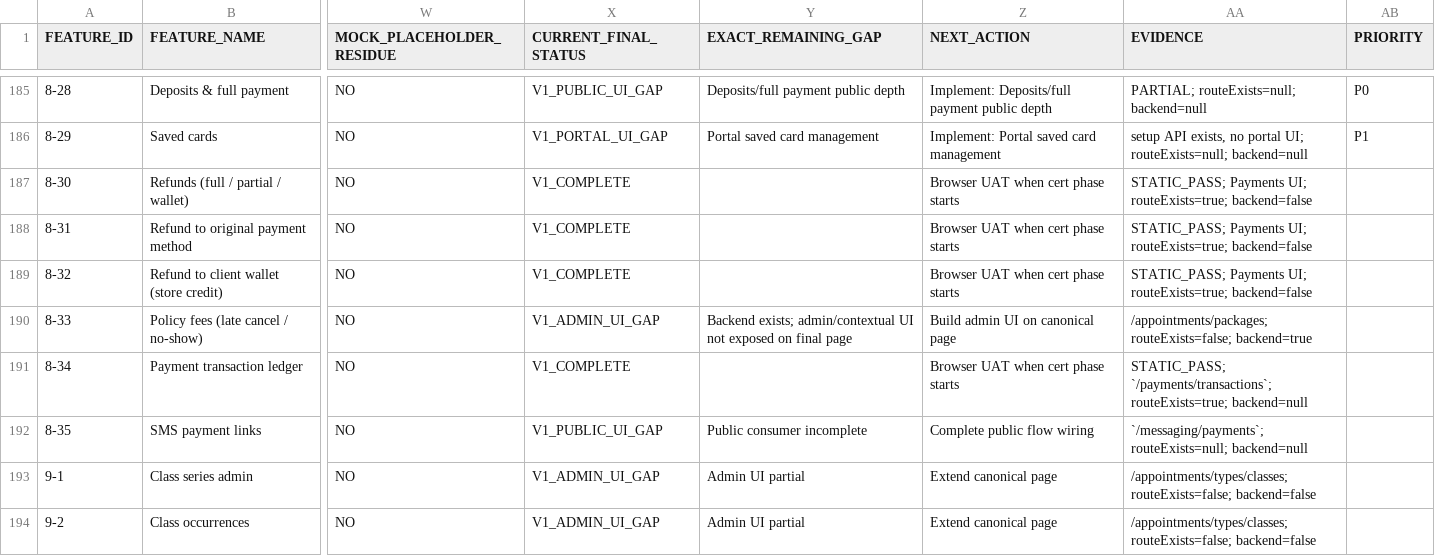
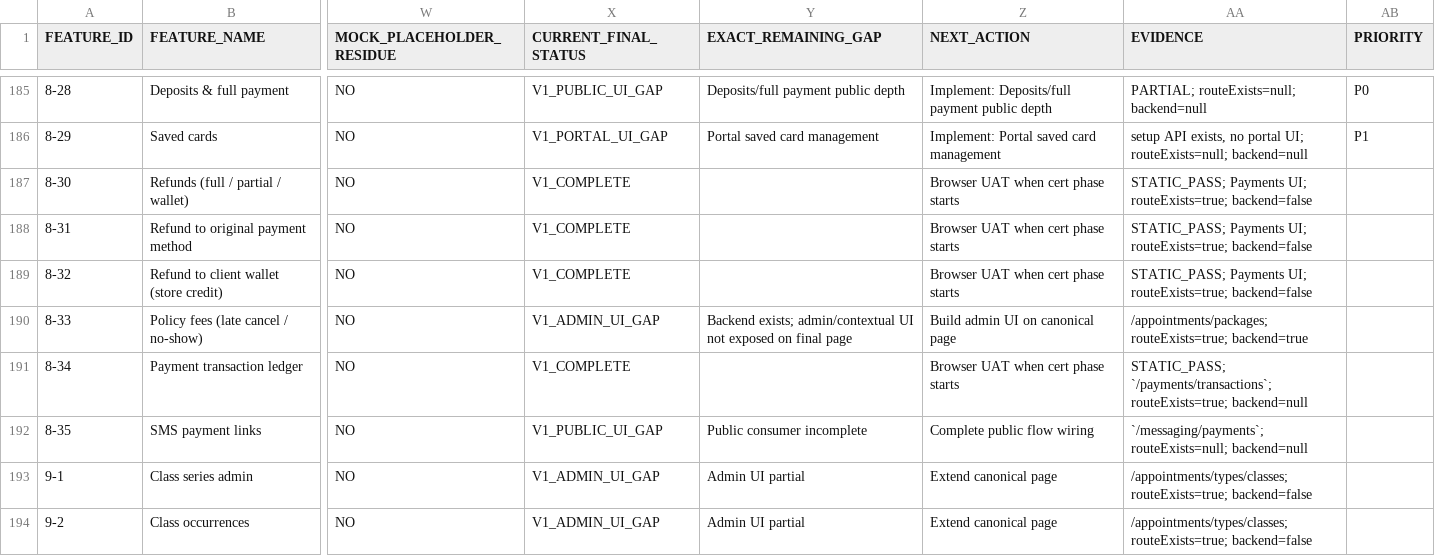
Before and after one commit to 703deuce/sms, a CSV file: docs/APPOINTMENTS-POST-ABSORPTION-LEDGER.csv, drawn as a sheet; only a part is shown, gaps mark what is left out; the diff covers the shown part only; the diff names each change by its address in the sheet, - before the commit and + after, or states it on an @@ line.

```diff
--- a/docs/APPOINTMENTS-POST-ABSORPTION-LEDGER.csv
+++ b/docs/APPOINTMENTS-POST-ABSORPTION-LEDGER.csv
-AA190 (EVIDENCE): /appointments/packages; routeExists=false; backend=true
+AA190 (EVIDENCE): /appointments/packages; routeExists=true; backend=true
-AA193:AA194 (EVIDENCE): /appointments/types/classes; routeExists=false; backend=false
+AA193:AA194 (EVIDENCE): /appointments/types/classes; routeExists=true; backend=false
```
Also changed, not shown: 111 edited cells elsewhere in this file, 37 other files.
